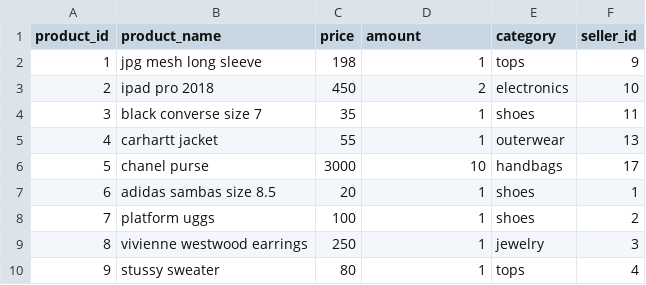
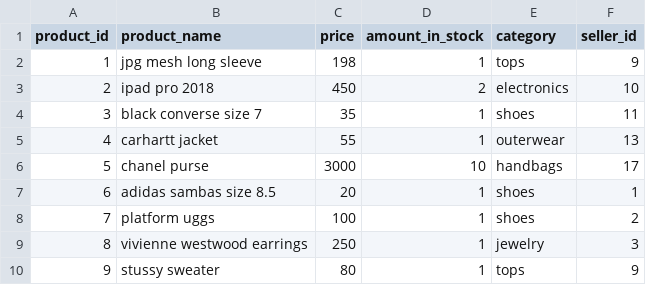
Before and after one commit to abbyrchen/67-262-Final-Project, a CSV file: CSV files/products.csv, drawn as a sheet.

Commit message:
Update products.csv

```diff
--- a/CSV files/products.csv
+++ b/CSV files/products.csv
@@ -1,2 +1,2 @@
-product_id,product_name,price,amount,category, seller_id
+product_id,product_name,price,amount_in_stock,category, seller_id
 1,jpg mesh long sleeve,198,1,tops,9
@@ -9,2 +9,2 @@ product_id,product_name,price,amount,category, seller_id
 8,vivienne westwood earrings,250,1,jewelry,3
-9,stussy sweater,80,1,tops,4
+9,stussy sweater,80,1,tops,9
```
